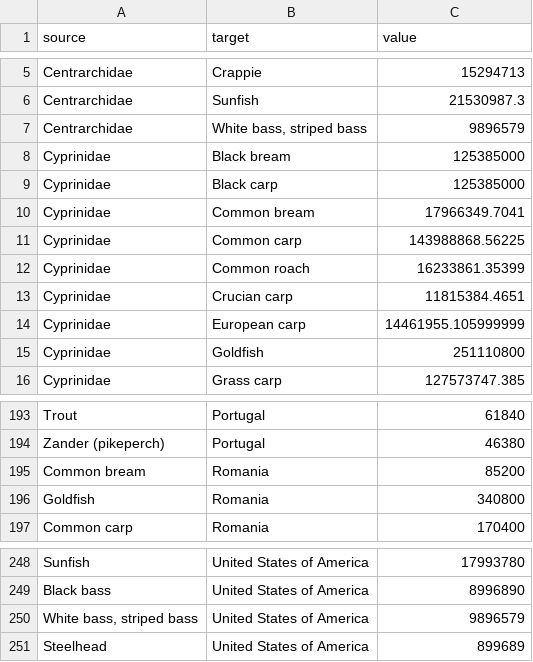
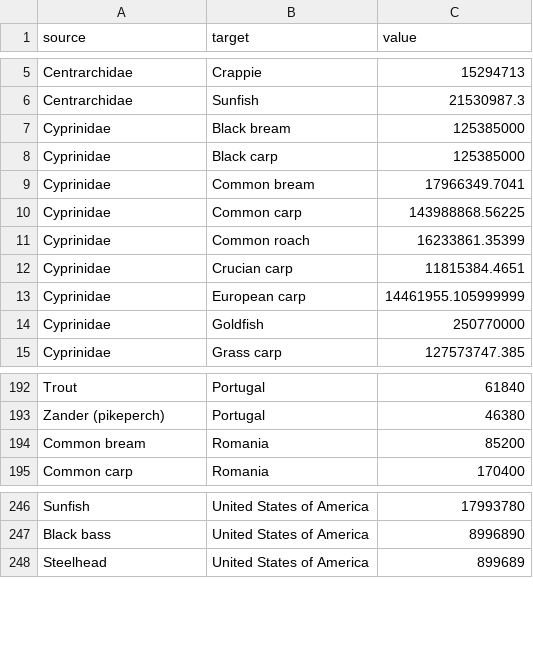
Before and after one commit to DOI-USGS/earth-in-flux, a CSV file: public/fish_as_food_harvest.csv, drawn as a sheet; only a part is shown, gaps mark what is left out.

```diff
--- a/public/fish_as_food_harvest.csv
+++ b/public/fish_as_food_harvest.csv
@@ -6,3 +6,2 @@ Centrarchidae,Crappie,15294713
 Centrarchidae,Sunfish,21530987.3
-Centrarchidae,"White bass, striped bass",9896579
 Cyprinidae,Black bream,125385000
@@ -14,3 +13,3 @@ Cyprinidae,Crucian carp,11815384.4651
 Cyprinidae,European carp,14461955.105999999
-Cyprinidae,Goldfish,251110800
+Cyprinidae,Goldfish,250770000
 Cyprinidae,Grass carp,127573747.385
@@ -195,3 +194,2 @@ Zander (pikeperch),Portugal,46380
 Common bream,Romania,85200
-Goldfish,Romania,340800
 Common carp,Romania,170400
@@ -249,3 +247,2 @@ Sunfish,United States of America,17993780
 Black bass,United States of America,8996890
-"White bass, striped bass",United States of America,9896579
 Steelhead,United States of America,899689
```
Also changed, not shown: public/fish_as_food_country_climate.csv, 11 other files.
